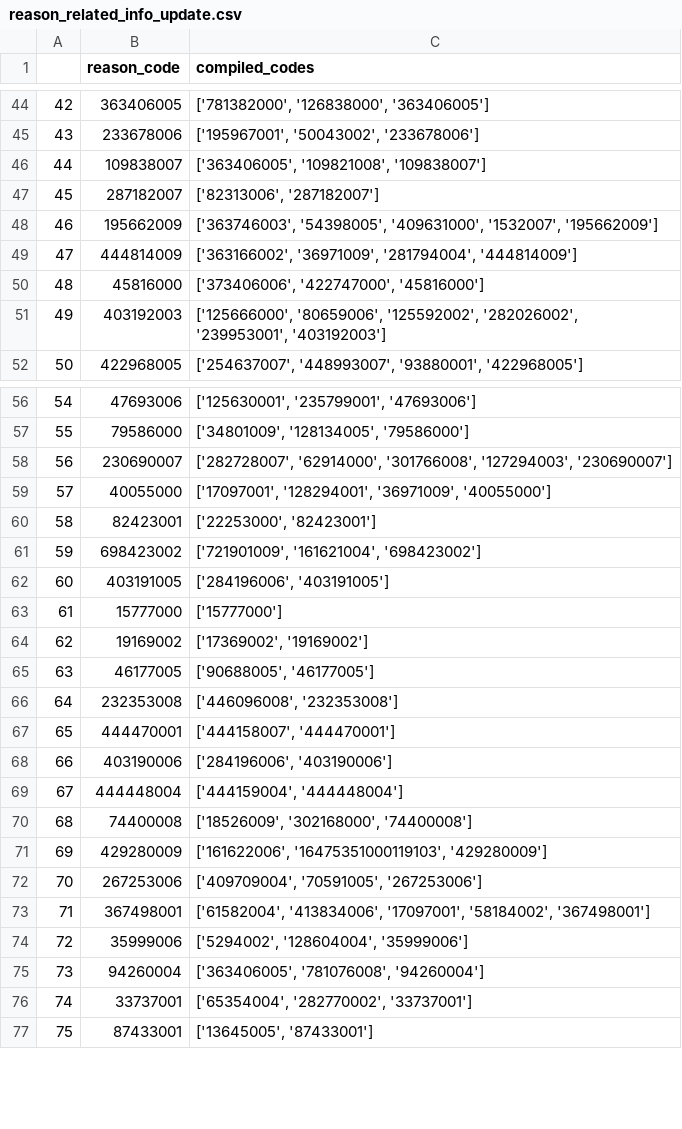
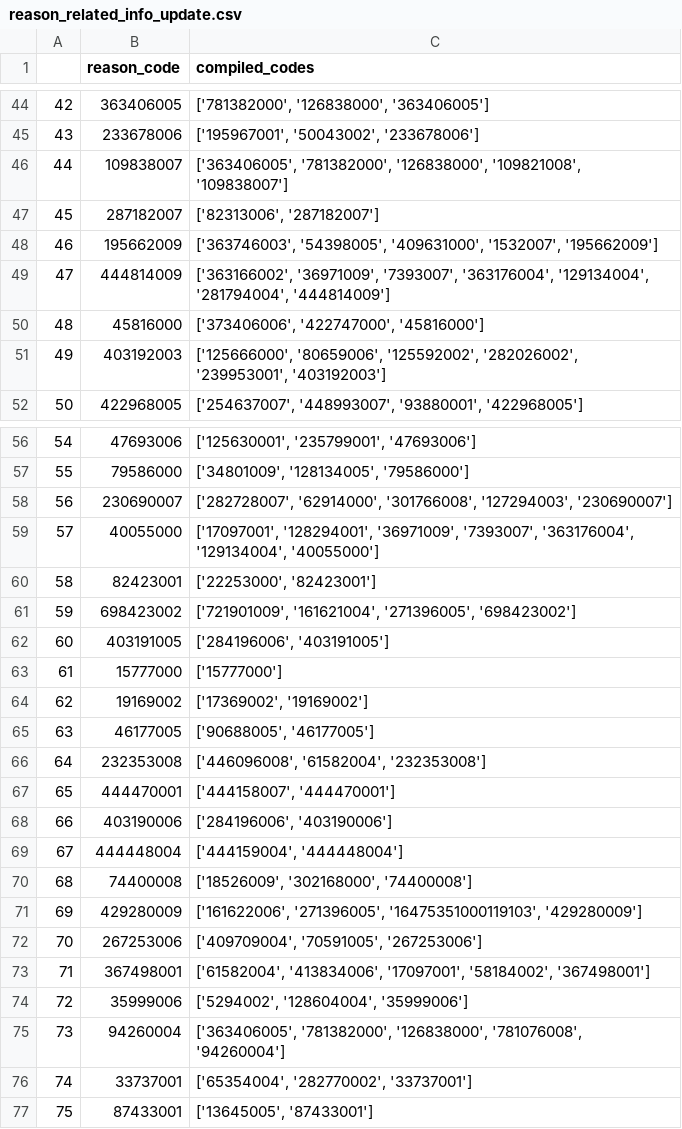
Before and after one commit to pals-muthu/final_year_project, a CSV file: helpers/reason_related_info_update.csv, drawn as a sheet; only a part is shown, gaps mark what is left out; the diff covers the shown part only.

Commit message:
reason_updates_done

```diff
--- a/helpers/reason_related_info_update.csv
+++ b/helpers/reason_related_info_update.csv
@@ -45,6 +45,6 @@
 43	233678006	['195967001', '50043002', '233678006']
-44	109838007	['363406005', '109821008', '109838007']
+44	109838007	['363406005', '781382000', '126838000', '109821008', '109838007']
 45	287182007	['82313006', '287182007']
 46	195662009	['363746003', '54398005', '409631000', '1532007', '195662009']
-47	444814009	['363166002', '36971009', '281794004', '444814009']
+47	444814009	['363166002', '36971009', '7393007', '363176004', '129134004', '281794004', '444814009']
 48	45816000	['373406006', '422747000', '45816000']
@@ -58,5 +58,5 @@
 56	230690007	['282728007', '62914000', '301766008', '127294003', '230690007']
-57	40055000	['17097001', '128294001', '36971009', '40055000']
+57	40055000	['17097001', '128294001', '36971009', '7393007', '363176004', '129134004', '40055000']
 58	82423001	['22253000', '82423001']
-59	698423002	['721901009', '161621004', '698423002']
+59	698423002	['721901009', '161621004', '271396005', '698423002']
 60	403191005	['284196006', '403191005']
@@ -65,3 +65,3 @@
 63	46177005	['90688005', '46177005']
-64	232353008	['446096008', '232353008']
+64	232353008	['446096008', '61582004', '232353008']
 65	444470001	['444158007', '444470001']
@@ -70,3 +70,3 @@
 68	74400008	['18526009', '302168000', '74400008']
-69	429280009	['161622006', '16475351000119103', '429280009']
+69	429280009	['161622006', '271396005', '16475351000119103', '429280009']
 70	267253006	['409709004', '70591005', '267253006']
@@ -74,3 +74,3 @@
 72	35999006	['5294002', '128604004', '35999006']
-73	94260004	['363406005', '781076008', '94260004']
+73	94260004	['363406005', '781382000', '126838000', '781076008', '94260004']
 74	33737001	['65354004', '282770002', '33737001']
```
Also changed, not shown: 5 edited cells elsewhere in this file.
